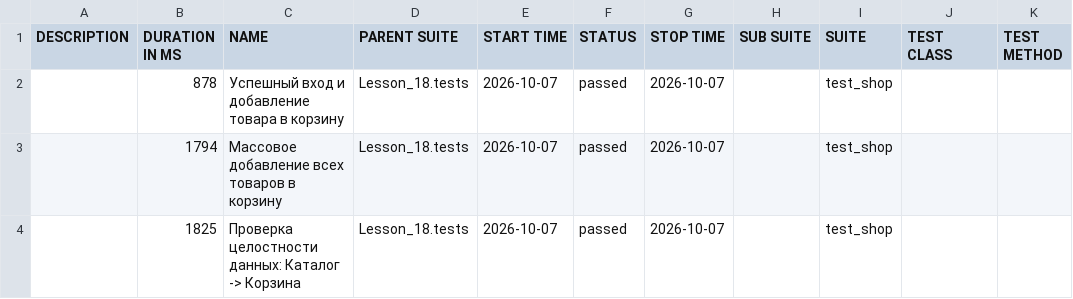
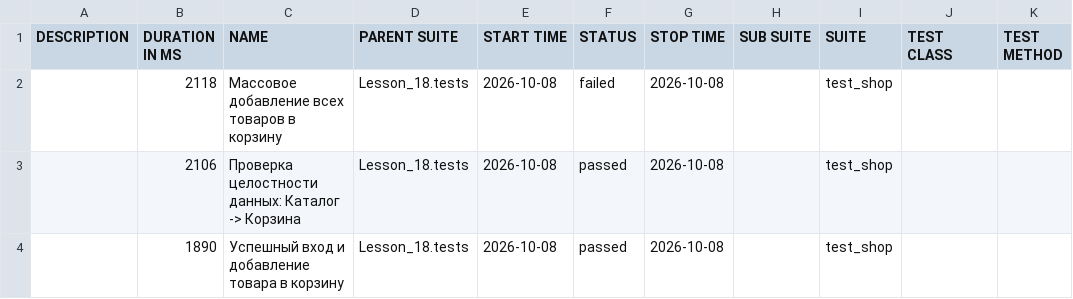
Before and after one commit to Ar4ipraha/automation, a CSV file: data/suites.csv, drawn as a sheet.

```diff
--- a/data/suites.csv
+++ b/data/suites.csv
@@ -1,4 +1,4 @@
 "DESCRIPTION","DURATION IN MS","NAME","PARENT SUITE","START TIME","STATUS","STOP TIME","SUB SUITE","SUITE","TEST CLASS","TEST METHOD"
-"","878","Успешный вход и добавление товара в корзину","Lesson_18.tests","2026-10-07","passed","2026-10-07","","test_shop","",""
-"","1794","Массовое добавление всех товаров в корзину","Lesson_18.tests","2026-10-07","passed","2026-10-07","","test_shop","",""
-"","1825","Проверка целостности данных: Каталог -> Корзина","Lesson_18.tests","2026-10-07","passed","2026-10-07","","test_shop","",""
+"","2118","Массовое добавление всех товаров в корзину","Lesson_18.tests","2026-10-08","failed","2026-10-08","","test_shop","",""
+"","2106","Проверка целостности данных: Каталог -> Корзина","Lesson_18.tests","2026-10-08","passed","2026-10-08","","test_shop","",""
+"","1890","Успешный вход и добавление товара в корзину","Lesson_18.tests","2026-10-08","passed","2026-10-08","","test_shop","",""
```
Also changed, not shown: 57 other files.
